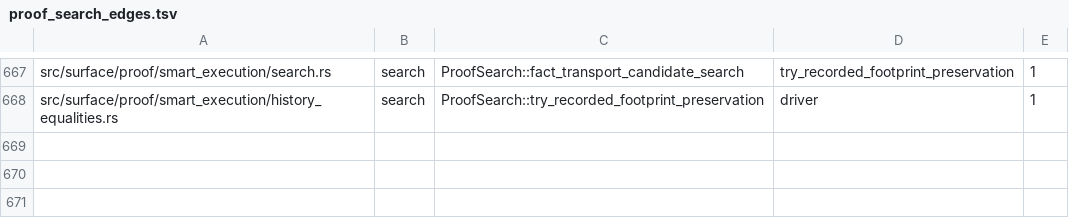
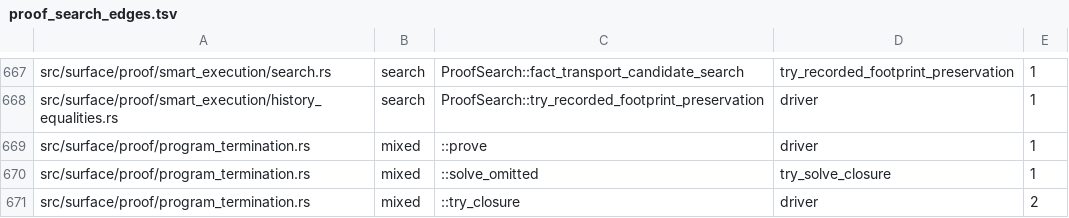
Before and after one commit to clicklang/click, a TSV file: build_support/proof_search_edges.tsv, drawn as a sheet; only a part is shown, gaps mark what is left out.

Commit message:
Run program termination through ordinary proposition proofs

```diff
--- a/build_support/proof_search_edges.tsv
+++ b/build_support/proof_search_edges.tsv
@@ -668 +668,4 @@ src/surface/proof/smart_execution/search.rs	search	ProofSearch::fact_transport_c
 src/surface/proof/smart_execution/history_equalities.rs	search	ProofSearch::try_recorded_footprint_preservation	driver	1
+src/surface/proof/program_termination.rs	mixed	::prove	driver	1
+src/surface/proof/program_termination.rs	mixed	::solve_omitted	try_solve_closure	1
+src/surface/proof/program_termination.rs	mixed	::try_closure	driver	2
```
Also changed, not shown: 43 other files.
